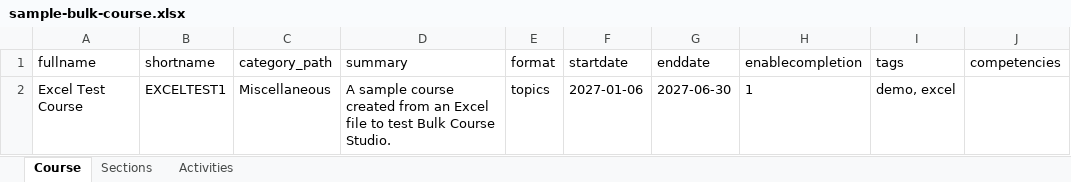
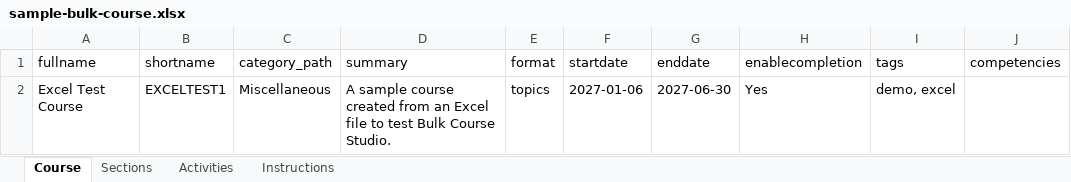
Before and after one commit to emiiyaseyi/Bulk_Course_Studio, an Excel workbook: samples/sample-bulk-course.xlsx, sheet Course, drawn as a sheet; values as stored, in another font and other column widths than the file's, no borders; the diff names each change by its address in the sheet, - before the commit and + after, or states it on an @@ line.

Commit message:
v1.8: video plays on the page by default, new activity icon, hide/show/delete course, Back buttons, readable buttons, per-activity creation so one failure no longer breaks the build, Excel dropdowns and instructions

```diff
--- a/samples/sample-bulk-course.xlsx (sheet Course)
+++ b/samples/sample-bulk-course.xlsx (sheet Course)
+sheet tab: Instructions
-H2 (enablecompletion): 1
+H2 (enablecompletion): Yes
```
Also changed, not shown: sheet Activities, 32 other files.
